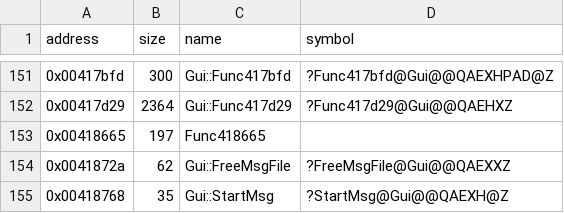
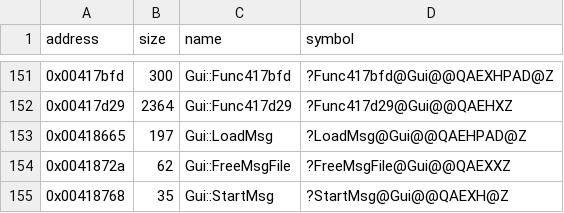
Before and after one commit to Cirno-Labs/th06, a CSV file: config/symbols.csv, drawn as a sheet; only a part is shown, gaps mark what is left out.

Commit message:
Decompile Gui::LoadMsg (0x418665)

```diff
--- a/config/symbols.csv
+++ b/config/symbols.csv
@@ -152,3 +152,3 @@ address,size,name,symbol
 0x00417d29,2364,Gui::Func417d29,?Func417d29@Gui@@QAEHXZ
-0x00418665,197,Func418665,
+0x00418665,197,Gui::LoadMsg,?LoadMsg@Gui@@QAEHPAD@Z
 0x0041872a,62,Gui::FreeMsgFile,?FreeMsgFile@Gui@@QAEXXZ
```
Also changed, not shown: 3 other files.
